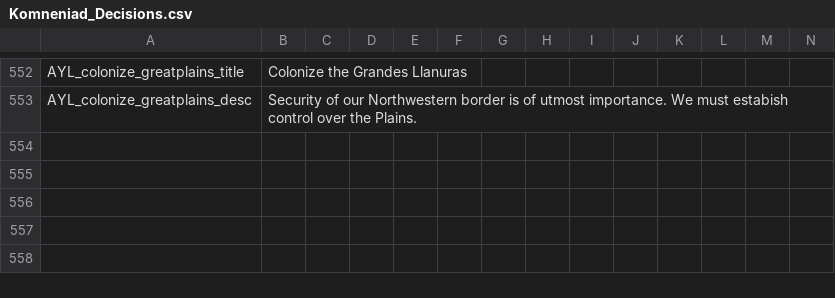
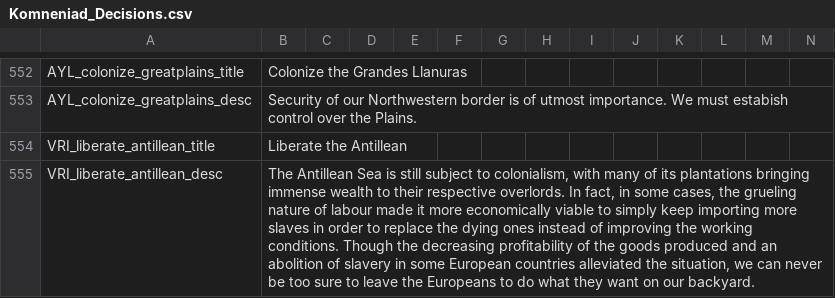
Before and after one commit to vimpelis/The-Komneniad, a CSV file: The Komneniad/localisation/Komneniad_Decisions.csv, drawn as a sheet; only a part is shown, gaps mark what is left out; the diff names each change by its address in the sheet, - before the commit and + after, or states it on an @@ line.

Commit message:
antillean content for VRI

```diff
--- a/The Komneniad/localisation/Komneniad_Decisions.csv
+++ b/The Komneniad/localisation/Komneniad_Decisions.csv
+row 554: VRI_liberate_antillean_title | Liberate the Antillean
+row 555: VRI_liberate_antillean_desc | The Antillean Sea is still subject to colonialism, with many of its plantations bringing immense wealth to their respective overlords. In fact, in some cases, the grueling nature of labour made it more economically viable to simply keep importing more slaves in order to replace the dying ones instead of improving the working conditions. Though the decreasing profitability of the goods produced and an abolition of slavery in some European countries alleviated the situation, we can never be too sure to leave the Europeans to do what they want on our backyard.
```
Also changed, not shown: The Komneniad/localisation/00_GSG_countries.csv, The Komneniad/localisation/00_GSG_decisions.csv, 11 other files.
